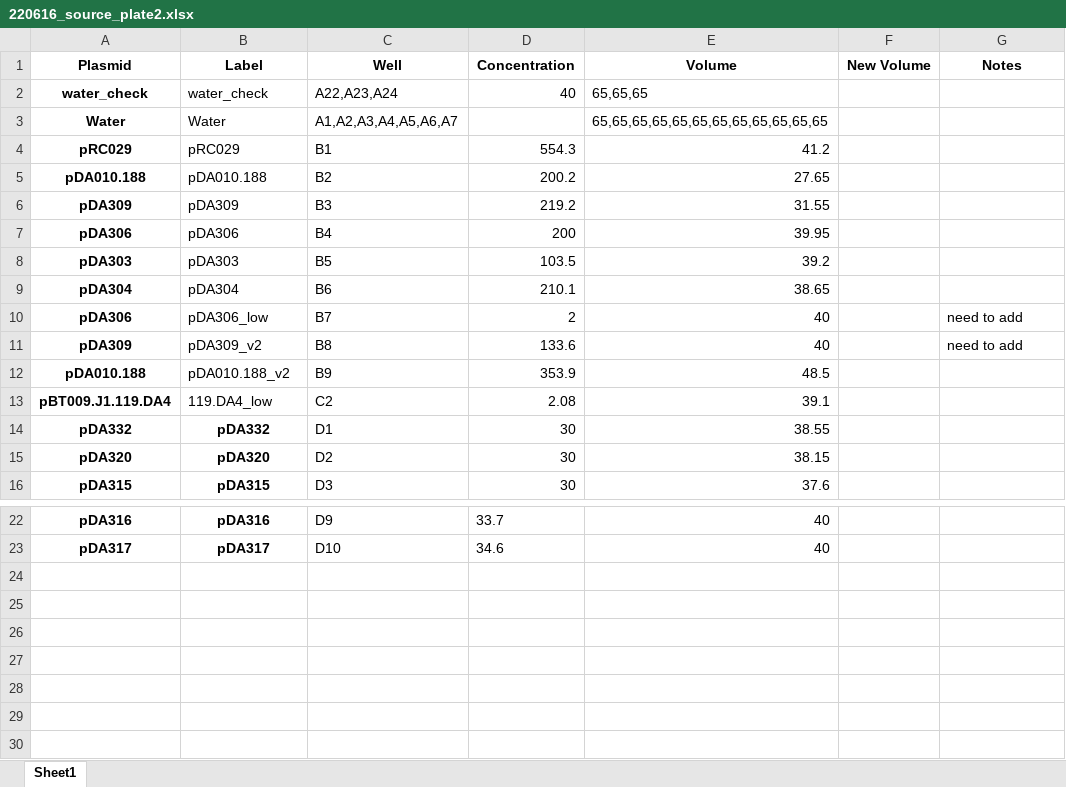
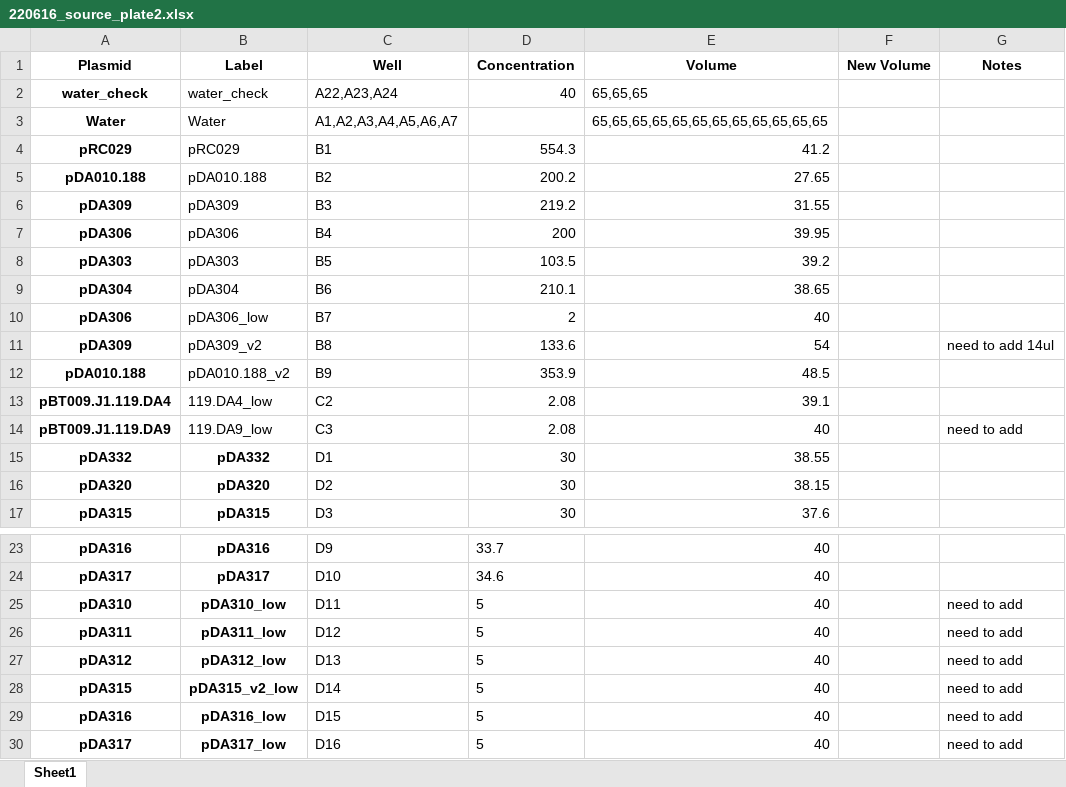
Before and after one commit to carothersresearch/WHISPR, an Excel workbook: source_plates/220616_source_plate2.xlsx, sheet Sheet1, drawn as a sheet; only a part is shown, gaps mark what is left out; values as stored, in another font and other column widths than the file's, no borders; the diff names each change by its address in the sheet, - before the commit and + after, or states it on an @@ line.

```diff
--- a/source_plates/220616_source_plate2.xlsx (sheet Sheet1)
+++ b/source_plates/220616_source_plate2.xlsx (sheet Sheet1)
-G10 (Notes): need to add
+G10 (Notes): (empty)
-E11 (Volume): 40
+E11 (Volume): 54
-G11 (Notes): need to add
+G11 (Notes): need to add 14ul
+row 14: pBT009.J1.119.DA9 | 119.DA9_low | C3 | 2.08 | 40 |  | need to add
+row 25: pDA310 | pDA310_low | D11 | 5 | 40 |  | need to add
+row 26: pDA311 | pDA311_low | D12 | 5 | 40 |  | need to add
+row 27: pDA312 | pDA312_low | D13 | 5 | 40 |  | need to add
+row 28: pDA315 | pDA315_v2_low | D14 | 5 | 40 |  | need to add
+row 29: pDA316 | pDA316_low | D15 | 5 | 40 |  | need to add
+row 30: pDA317 | pDA317_low | D16 | 5 | 40 |  | need to add
```
Also changed, not shown: 6 other files.
